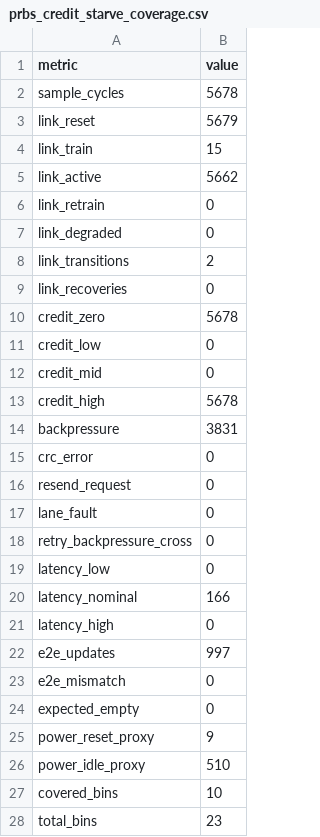
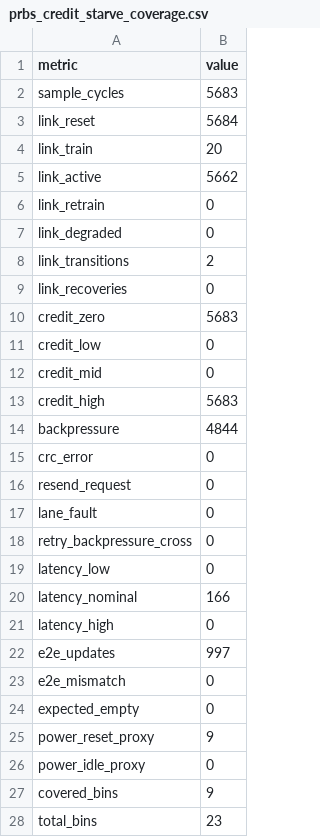
Before and after one commit to ed766/ucie_chiplet_soc, a CSV file: chiplet_extension/reports/prbs_credit_starve_coverage.csv, drawn as a sheet.

```diff
--- a/chiplet_extension/reports/prbs_credit_starve_coverage.csv
+++ b/chiplet_extension/reports/prbs_credit_starve_coverage.csv
@@ -1,5 +1,5 @@
 metric,value
-sample_cycles,5678
-link_reset,5679
-link_train,15
+sample_cycles,5683
+link_reset,5684
+link_train,20
 link_active,5662
@@ -9,7 +9,7 @@ link_transitions,2
 link_recoveries,0
-credit_zero,5678
+credit_zero,5683
 credit_low,0
 credit_mid,0
-credit_high,5678
-backpressure,3831
+credit_high,5683
+backpressure,4844
 crc_error,0
@@ -25,4 +25,4 @@ expected_empty,0
 power_reset_proxy,9
-power_idle_proxy,510
-covered_bins,10
+power_idle_proxy,0
+covered_bins,9
 total_bins,23
```
Also changed, not shown: chiplet_extension/reports/coverage_summary.csv, chiplet_extension/reports/failure_buckets.csv, 42 other files.
